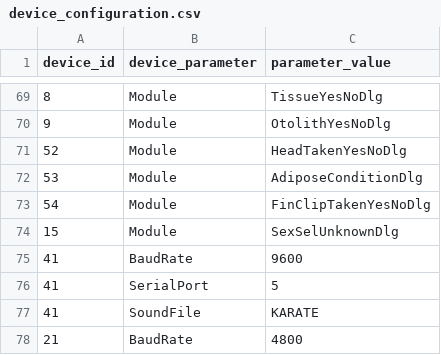
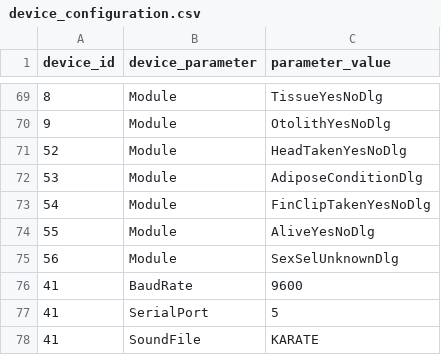
Before and after one commit to aliciabillings-noaa/CLAMS, a CSV file: tools/lut_config_data/config_data/device_configuration.csv, drawn as a sheet; only a part is shown, gaps mark what is left out; the shorter side is filled out with more unchanged rows.

```diff
--- a/tools/lut_config_data/config_data/device_configuration.csv
+++ b/tools/lut_config_data/config_data/device_configuration.csv
@@ -73,3 +73,4 @@
 "54","Module","FinClipTakenYesNoDlg"
-"15","Module","SexSelUnknownDlg"
+"55","Module","AliveYesNoDlg"
+"56","Module","SexSelUnknownDlg"
 "41","BaudRate","9600"
```
Also changed, not shown: tools/lut_config_data/config_data/devices.csv, 8 other files.
